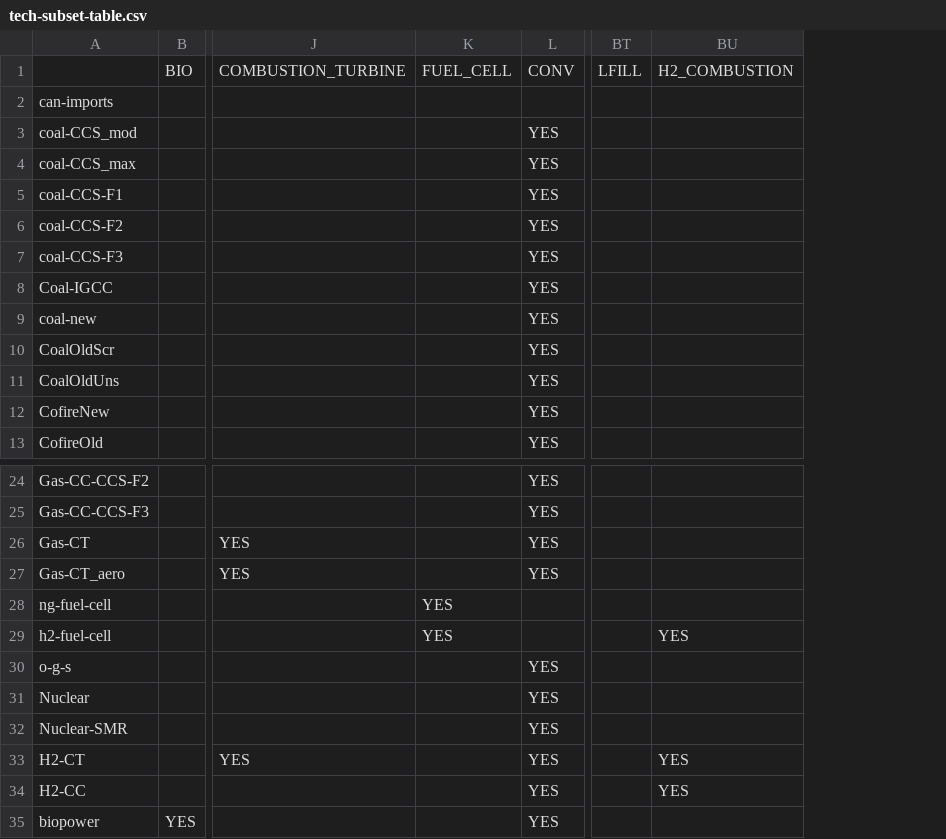
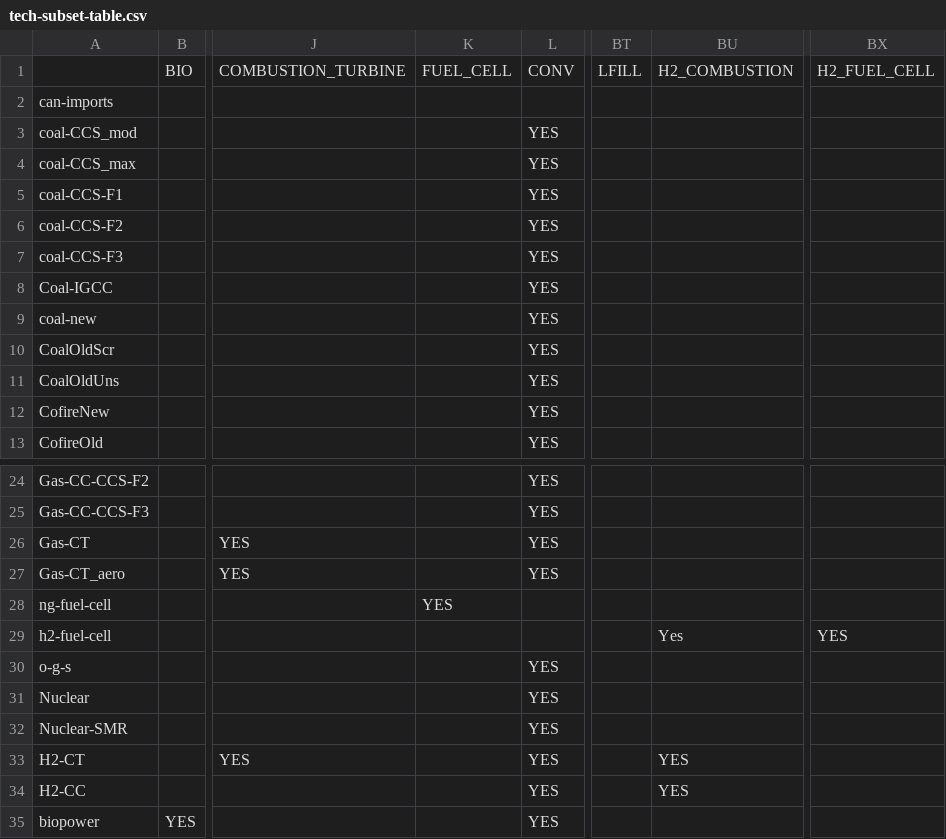
Before and after one commit to ajsbergman/ReEDS, a CSV file: inputs/tech-subset-table.csv, drawn as a sheet; only a part is shown, gaps mark what is left out; the diff names each change by its address in the sheet, - before the commit and + after, or states it on an @@ line.

```diff
--- a/inputs/tech-subset-table.csv
+++ b/inputs/tech-subset-table.csv
+column BX, row 1: H2_FUEL_CELL; row 29: YES
-K29: YES
+K29: (empty)
-BU29: YES
+BU29: Yes
```
Also changed, not shown: cases.csv, cases_h2-fuelcell.csv, 3 other files.
